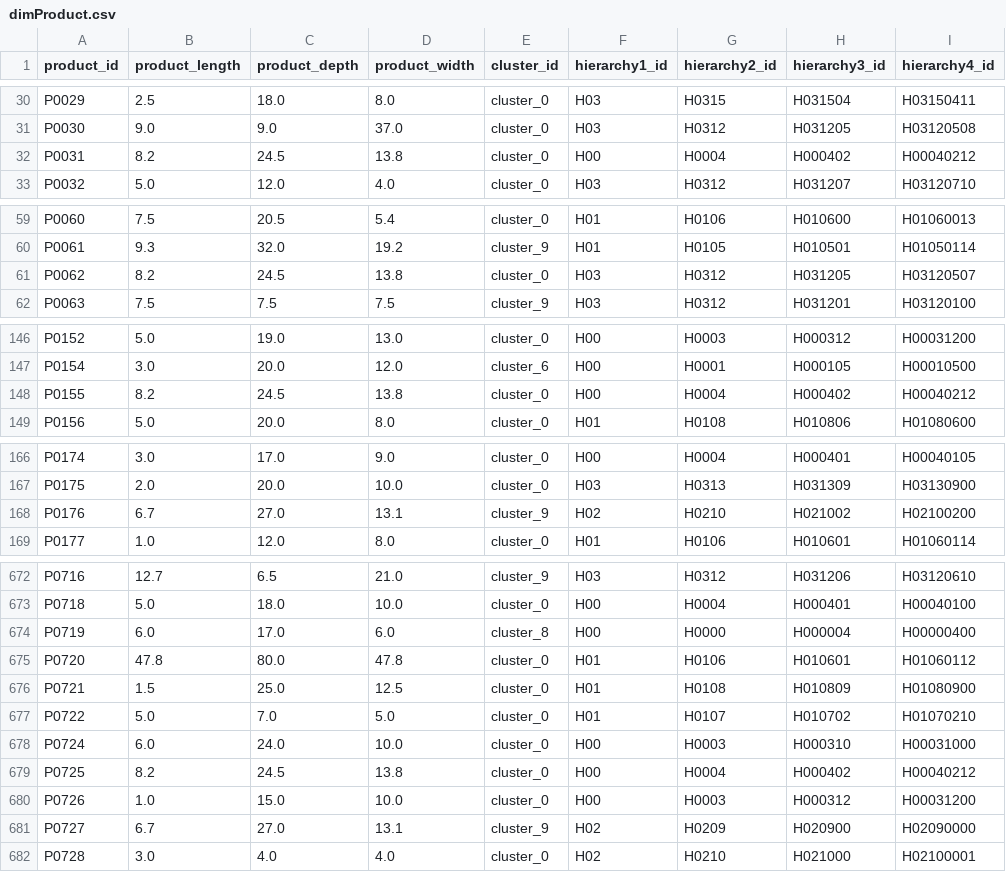
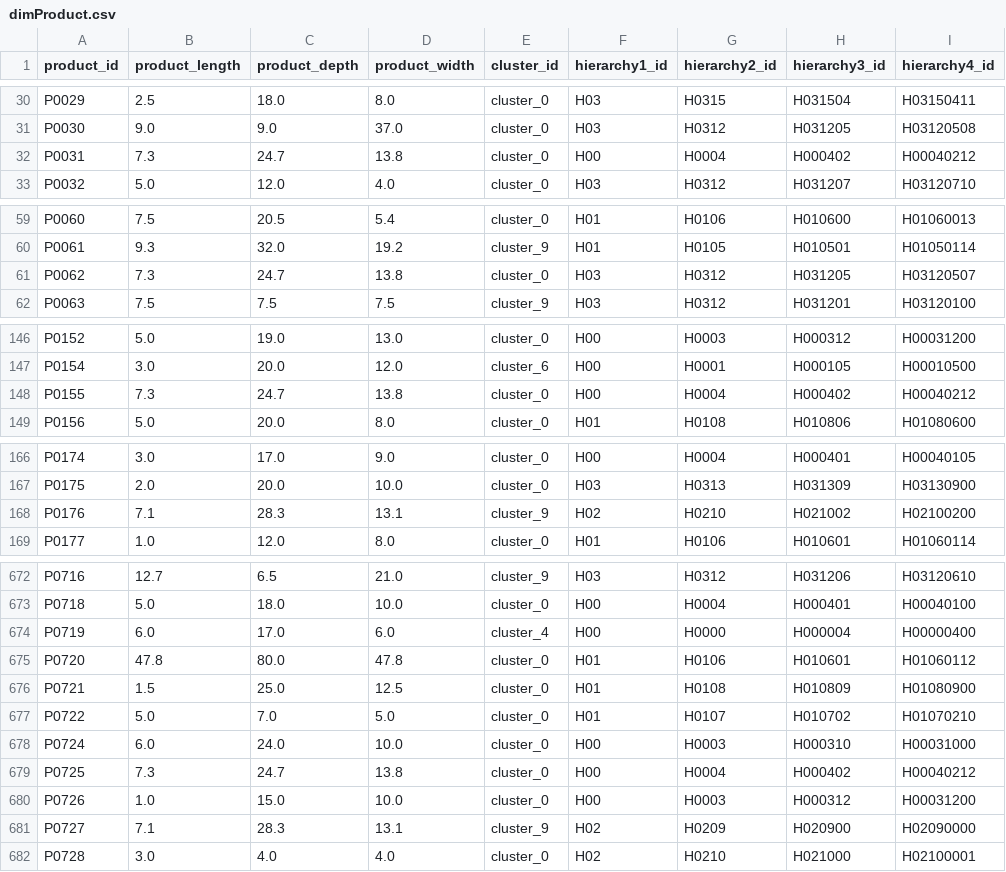
Before and after one commit to E-man85/projectII, a CSV file: dataStaging/dimProduct.csv, drawn as a sheet; only a part is shown, gaps mark what is left out; the diff covers the shown part only; the diff names each change by its address in the sheet, - before the commit and + after, or states it on an @@ line.

Commit message:
dimProduct

```diff
--- a/dataStaging/dimProduct.csv
+++ b/dataStaging/dimProduct.csv
-B32 (product_length): 8.2
+B32 (product_length): 7.3
-C32 (product_depth): 24.5
+C32 (product_depth): 24.7
-B61 (product_length): 8.2
+B61 (product_length): 7.3
-C61 (product_depth): 24.5
+C61 (product_depth): 24.7
-B148 (product_length): 8.2
+B148 (product_length): 7.3
-C148 (product_depth): 24.5
+C148 (product_depth): 24.7
-B168 (product_length): 6.7
+B168 (product_length): 7.1
-C168 (product_depth): 27.0
+C168 (product_depth): 28.3
-E674 (cluster_id): cluster_8
+E674 (cluster_id): cluster_4
-B679 (product_length): 8.2
+B679 (product_length): 7.3
-C679 (product_depth): 24.5
+C679 (product_depth): 24.7
-B681 (product_length): 6.7
+B681 (product_length): 7.1
-C681 (product_depth): 27.0
+C681 (product_depth): 28.3
```
Also changed, not shown: 23 edited cells elsewhere in this file.
